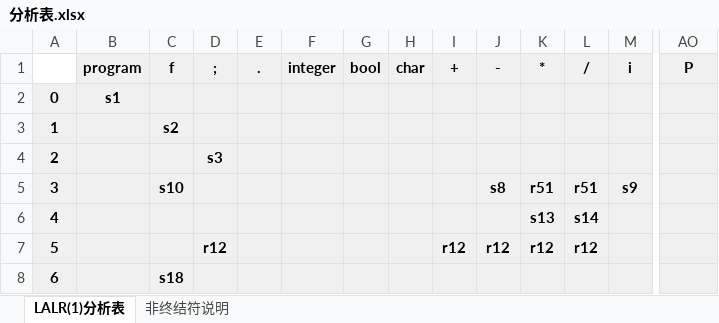
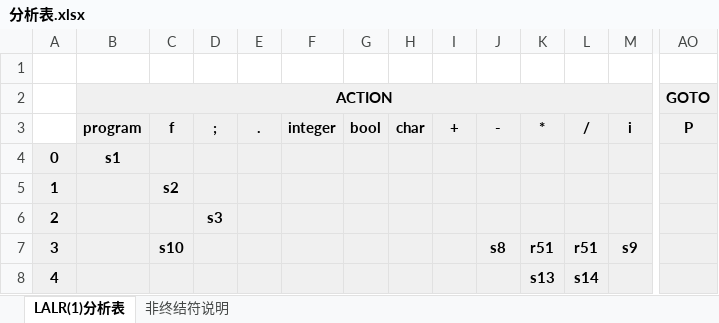
Before and after one commit to JeffreyRuan/nezha, an Excel workbook: final_method/分析表.xlsx, sheet LALR(1)分析表, drawn as a sheet; only a part is shown, gaps mark what is left out; the shorter side is filled out with more unchanged rows; values as stored, in another font and other column widths than the file's, no borders; rows hold the shown columns only; the diff names each change by its address in the sheet, - before the commit and + after, or states it on an @@ line.

Commit message:
Modify table file

```diff
--- a/final_method/分析表.xlsx (sheet LALR(1)分析表)
+++ b/final_method/分析表.xlsx (sheet LALR(1)分析表)
+row 1: (empty)
+row 2:  | ACTION |  |  |  |  |  |  |  |  |  |  |  | GOTO
```
